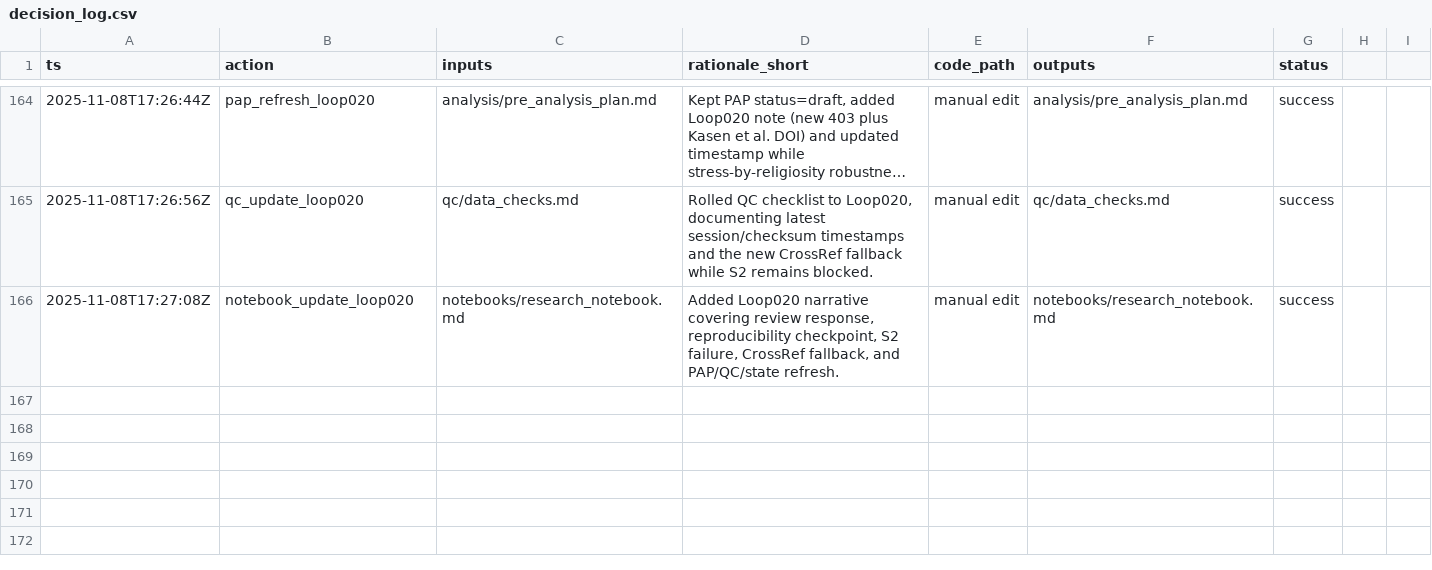
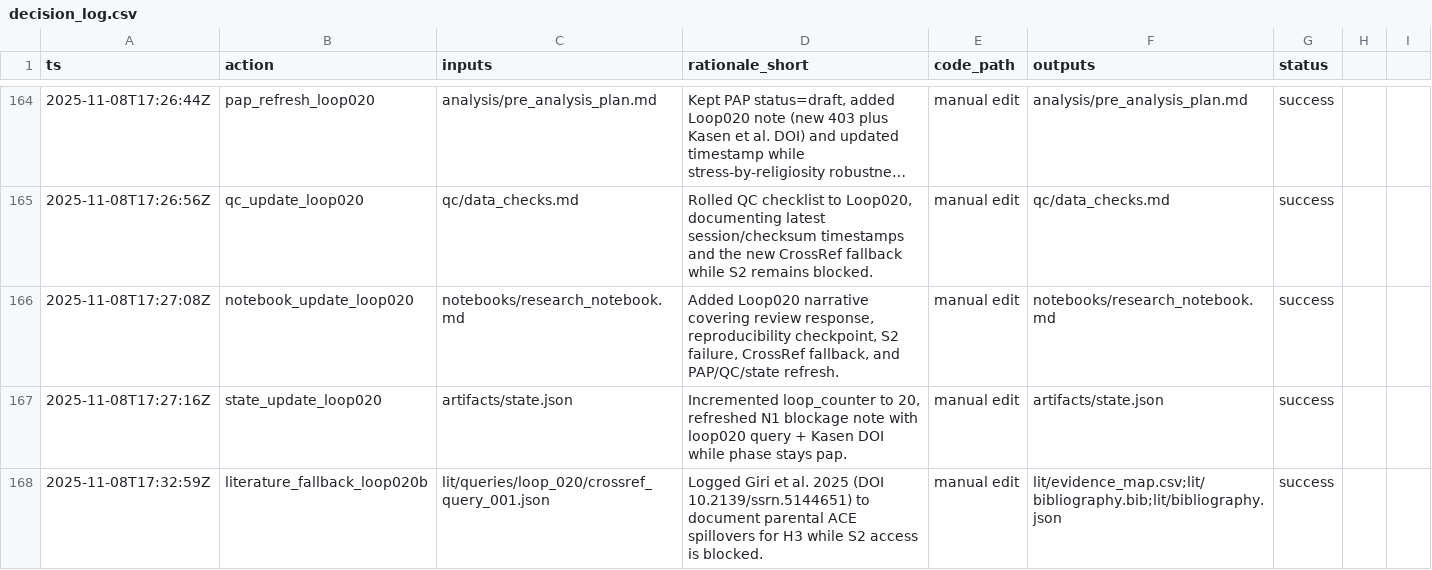
Before and after one commit to whp-wessel/ai_scientist, a CSV file: experiment_4b_aella_extensive_direct_edits_not_json/analysis/decision_log.csv, drawn as a sheet; only a part is shown, gaps mark what is left out; long unchanged cells end in …; the diff names each change by its address in the sheet, - before the commit and + after, or states it on an @@ line.

```diff
--- a/experiment_4b_aella_extensive_direct_edits_not_json/analysis/decision_log.csv
+++ b/experiment_4b_aella_extensive_direct_edits_not_json/analysis/decision_log.csv
+row 167: 2025-11-08T17:27:16Z | state_update_loop020 | artifacts/state.json | Incremented loop_counter to 20, refreshed N1 blockage note with loop020 query + Kasen DOI while phase stays pap. | manual edit | artifacts/state.json | success
+row 168: 2025-11-08T17:32:59Z | literature_fallback_loop020b | lit/queries/loop_020/crossref_query_001.json | Logged Giri et al. 2025 (DOI 10.2139/ssrn.5144651) to document parental ACE spillovers for H3 while S2 access is blocked. | manual edit | lit/evidence_map.csv;lit/bibliography.bib;lit/bibliography.json | success
```
Also changed, not shown: experiment_4b_aella_extensive_direct_edits_not_json/lit/evidence_map.csv, 9 other files.
